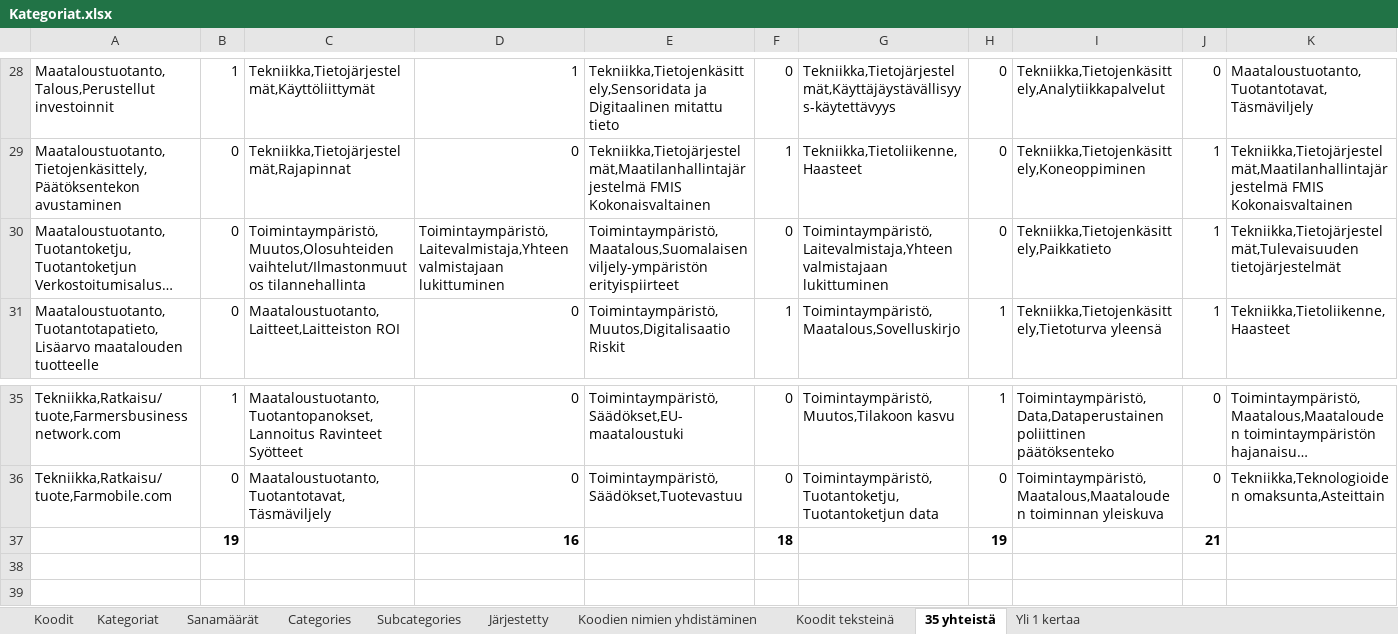
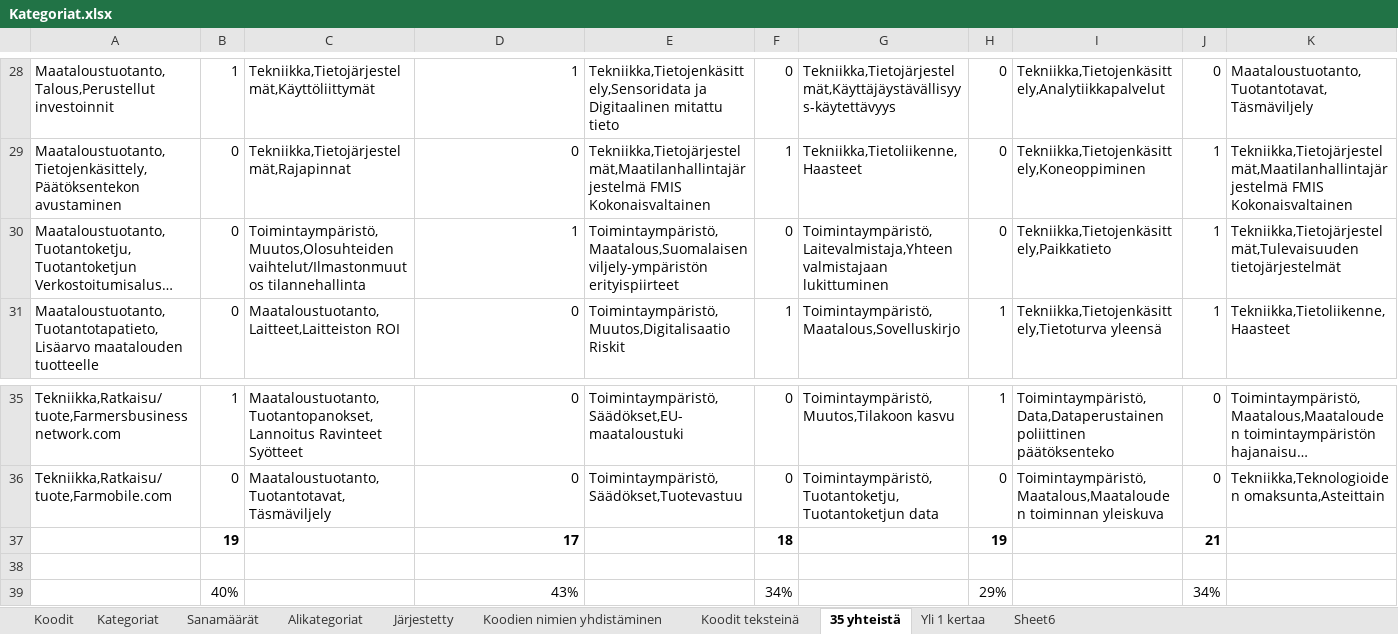
Before and after one commit to tpolvinen/Agri, an Excel workbook: Other_Notes/Kategoriat.xlsx, sheet 35 yhteistä, drawn as a sheet; only a part is shown, gaps mark what is left out; long unchanged cells end in …; values as stored, in another font and other column widths than the file's, no borders; conditional formats not drawn; the diff names each change by its address in the sheet, - before the commit and + after, or states it on an @@ line.

```diff
--- a/Other_Notes/Kategoriat.xlsx (sheet 35 yhteistä)
+++ b/Other_Notes/Kategoriat.xlsx (sheet 35 yhteistä)
-sheet tab: Subcategories
+sheet tab: Alikategoriat
-sheet tab: Categories
+sheet tab: Sheet6
-D30: Toimintaympäristö,Laitevalmistaja,Yhteen valmistajaan lukittuminen
+D30: 1
-D37: 16
+D37: 17
+row 38: (empty)
+row 39:  | 40% |  | 43% |  | 34% |  | 29% |  | 34%
```
Also changed, not shown: sheet Koodien nimien yhdistäminen, sheet Kategoriat, sheet Alikategoriat, sheet Koodit, formulas that keep their value, charts or pictures, 3 other files.
